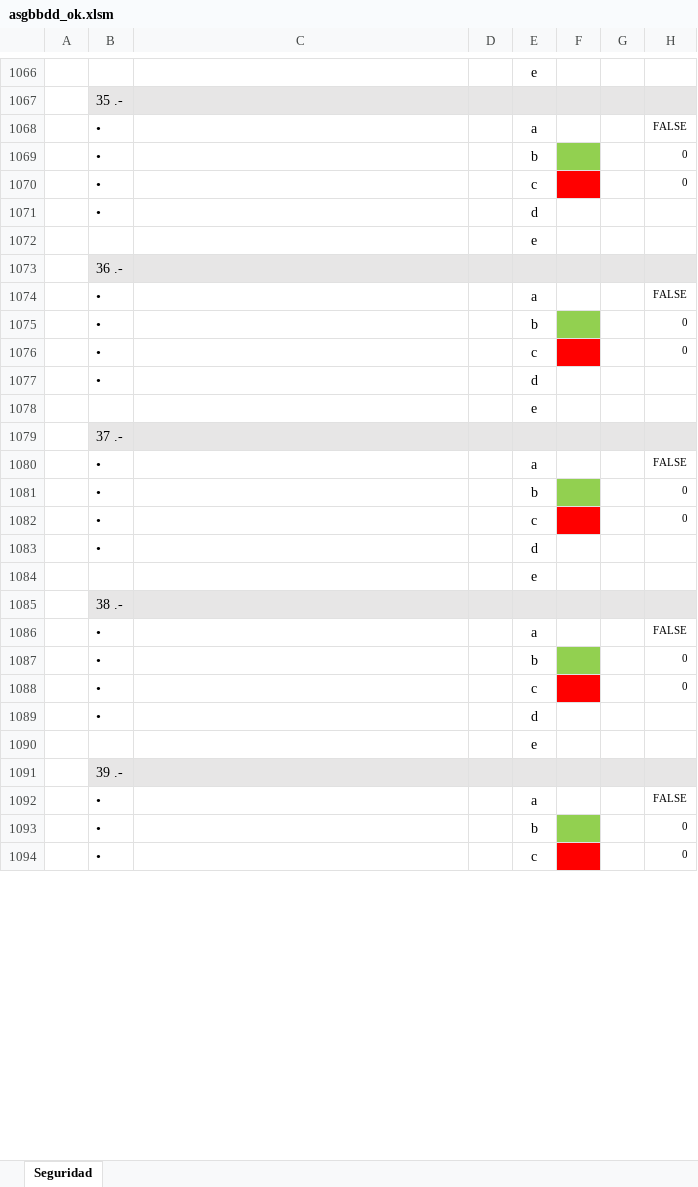
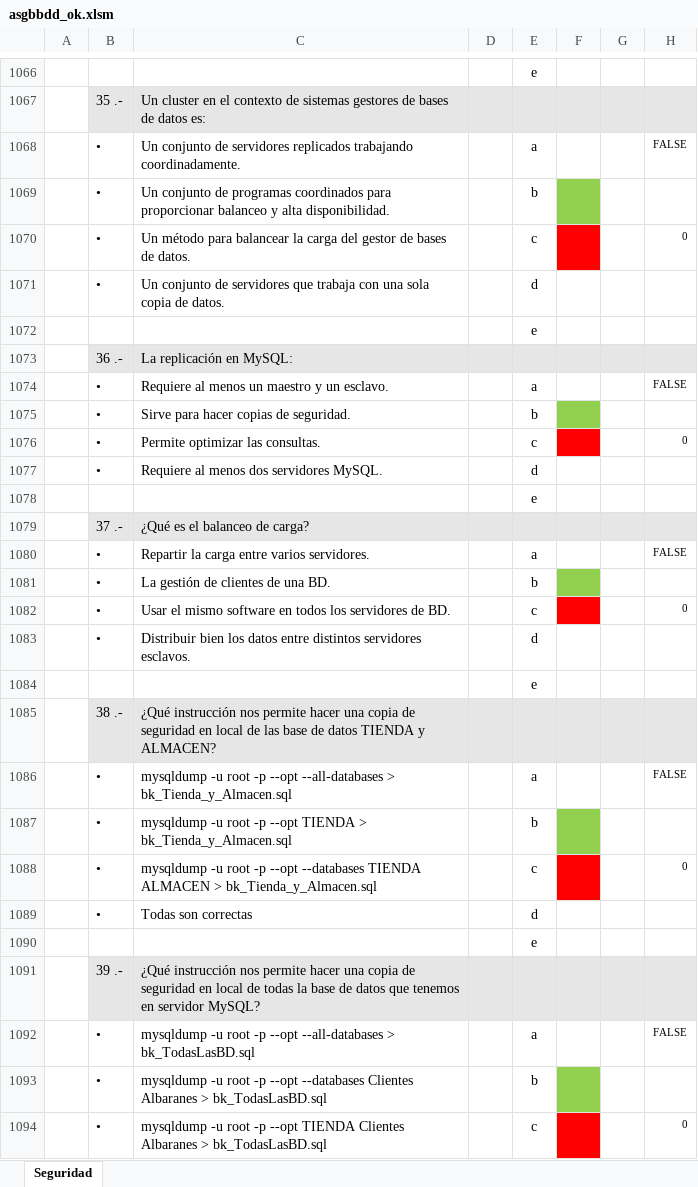
Before and after one commit to miavi/ASIR_UNED_AVANZADO, an Excel workbook: asgbbdd_ok.xlsm, sheet Seguridad, drawn as a sheet; only a part is shown, gaps mark what is left out; values as stored, in another font and other column widths than the file's, no borders; charts and pictures not drawn; removed rows and columns are numbered as before the commit, all else as after; the diff covers the shown part only; the diff names each change by its address in the sheet, - before the commit and + after, or states it on an @@ line.

```diff
--- a/asgbbdd_ok.xlsm (sheet Seguridad)
+++ b/asgbbdd_ok.xlsm (sheet Seguridad)
-C1067: (empty)
+C1067: Un cluster en el contexto de sistemas gestores de bases de datos es:
-C1068: (empty)
+C1068: Un conjunto de servidores replicados trabajando coordinadamente.
-C1069: (empty)
+C1069: Un conjunto de programas coordinados para proporcionar balanceo y alta disponibilidad.
-H1069: 0
+H1069: (empty)
-C1070: (empty)
+C1070: Un método para balancear la carga del gestor de bases de datos.
-C1071: (empty)
+C1071: Un conjunto de servidores que trabaja con una sola copia de datos.
-C1073: (empty)
+C1073: La replicación en MySQL:
-C1074: (empty)
+C1074: Requiere al menos un maestro y un esclavo.
-C1075: (empty)
+C1075: Sirve para hacer copias de seguridad.
-H1075: 0
+H1075: (empty)
-C1076: (empty)
+C1076: Permite optimizar las consultas.
-C1077: (empty)
+C1077: Requiere al menos dos servidores MySQL.
-C1079: (empty)
+C1079: ¿Qué es el balanceo de carga?
-C1080: (empty)
+C1080: Repartir la carga entre varios servidores.
-C1081: (empty)
+C1081: La gestión de clientes de una BD.
-H1081: 0
+H1081: (empty)
-C1082: (empty)
+C1082: Usar el mismo software en todos los servidores de BD.
-C1083: (empty)
+C1083: Distribuir bien los datos entre distintos servidores esclavos.
-C1085: (empty)
+C1085: ¿Qué instrucción nos permite hacer una copia de seguridad en local de las base de datos TIENDA y ALMACEN?
-C1086: (empty)
+C1086: mysqldump -u root -p --opt --all-databases > bk_Tienda_y_Almacen.sql
-C1087: (empty)
+C1087: mysqldump -u root -p --opt TIENDA > bk_Tienda_y_Almacen.sql
-H1087: 0
+H1087: (empty)
-C1088: (empty)
+C1088: mysqldump -u root -p --opt --databases TIENDA ALMACEN > bk_Tienda_y_Almacen.sql
-row 1089:  | • |  |  | d
+row 1089:  | • | Todas son correctas |  | d
-C1091: (empty)
+C1091: ¿Qué instrucción nos permite hacer una copia de seguridad en local de todas la base de datos que tenemos en servidor MySQL?
-C1092: (empty)
+C1092: mysqldump -u root -p --opt --all-databases > bk_TodasLasBD.sql
-C1093: (empty)
+C1093: mysqldump -u root -p --opt --databases Clientes Albaranes > bk_TodasLasBD.sql
-H1093: 0
+H1093: (empty)
-C1094: (empty)
+C1094: mysqldump -u root -p --opt TIENDA Clientes Albaranes > bk_TodasLasBD.sql
```
Also changed, not shown: 9 added rows, 9 removed rows, 73 edited cells and cell formats elsewhere in this sheet, formulas that keep their value.
